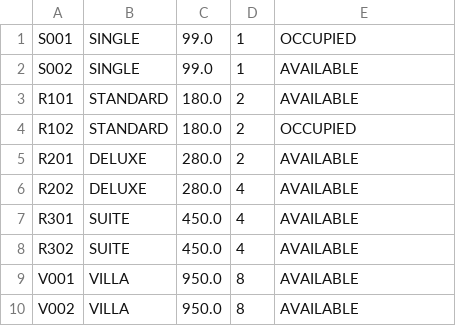
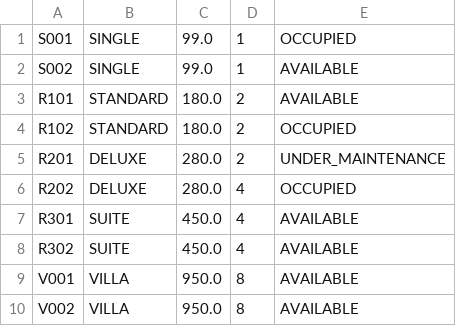
Before and after one commit to AnsonCjh/DSA_Ass, a CSV file: data/rooms.csv, drawn as a sheet.

```diff
--- a/data/rooms.csv
+++ b/data/rooms.csv
@@ -4,4 +4,4 @@ R101|STANDARD|180.0|2|AVAILABLE
 R102|STANDARD|180.0|2|OCCUPIED
-R201|DELUXE|280.0|2|AVAILABLE
-R202|DELUXE|280.0|4|AVAILABLE
+R201|DELUXE|280.0|2|UNDER_MAINTENANCE
+R202|DELUXE|280.0|4|OCCUPIED
 R301|SUITE|450.0|4|AVAILABLE
```
Also changed, not shown: 3 other files.
